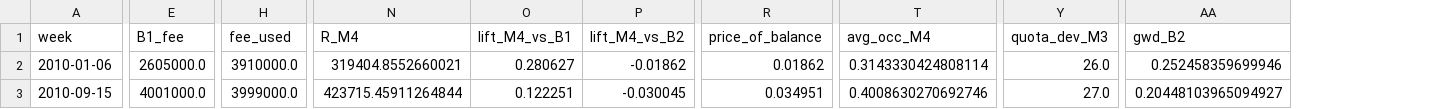
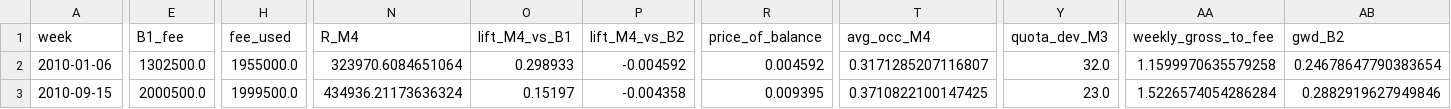
Before and after one commit to Abhishek-karthik/Multiplex_screen_scheduling, a CSV file: outputs/sensitivity_weeks.csv, drawn as a sheet; only a part is shown, gaps mark what is left out; addresses are those after the commit; the diff covers the shown part only; the diff names each change by its address in the sheet, - before the commit and + after, or states it on an @@ line.

```diff
--- a/outputs/sensitivity_weeks.csv
+++ b/outputs/sensitivity_weeks.csv
+column AA (weekly_gross_to_fee), rows 2-3: 1.1599970635579258 | 1.5226574054286284
-E2 (B1_fee): 2605000.0
+E2 (B1_fee): 1302500.0
-H2 (fee_used): 3910000.0
+H2 (fee_used): 1955000.0
-N2 (R_M4): 319404.8552660021
+N2 (R_M4): 323970.6084651064
-O2 (lift_M4_vs_B1): 0.280627
+O2 (lift_M4_vs_B1): 0.298933
-P2 (lift_M4_vs_B2): -0.01862
+P2 (lift_M4_vs_B2): -0.004592
-R2 (price_of_balance): 0.01862
+R2 (price_of_balance): 0.004592
-T2 (avg_occ_M4): 0.3143330424808114
+T2 (avg_occ_M4): 0.3171285207116807
-Y2 (quota_dev_M3): 26.0
+Y2 (quota_dev_M3): 32.0
-AB2 (gwd_B2): 0.252458359699946
+AB2 (gwd_B2): 0.24678647790383654
-E3 (B1_fee): 4001000.0
+E3 (B1_fee): 2000500.0
-H3 (fee_used): 3999000.0
+H3 (fee_used): 1999500.0
-N3 (R_M4): 423715.45911264844
+N3 (R_M4): 434936.21173636324
-O3 (lift_M4_vs_B1): 0.122251
+O3 (lift_M4_vs_B1): 0.15197
-P3 (lift_M4_vs_B2): -0.030045
+P3 (lift_M4_vs_B2): -0.004358
-R3 (price_of_balance): 0.034951
+R3 (price_of_balance): 0.009395
-T3 (avg_occ_M4): 0.4008630270692746
+T3 (avg_occ_M4): 0.3710822100147425
-Y3 (quota_dev_M3): 27.0
+Y3 (quota_dev_M3): 23.0
-AB3 (gwd_B2): 0.20448103965094927
+AB3 (gwd_B2): 0.2882919627949846
```
Also changed, not shown: 104 edited cells elsewhere in this file, outputs/chain_verification.csv, outputs/sensitivity_budget.csv, 45 other files.
